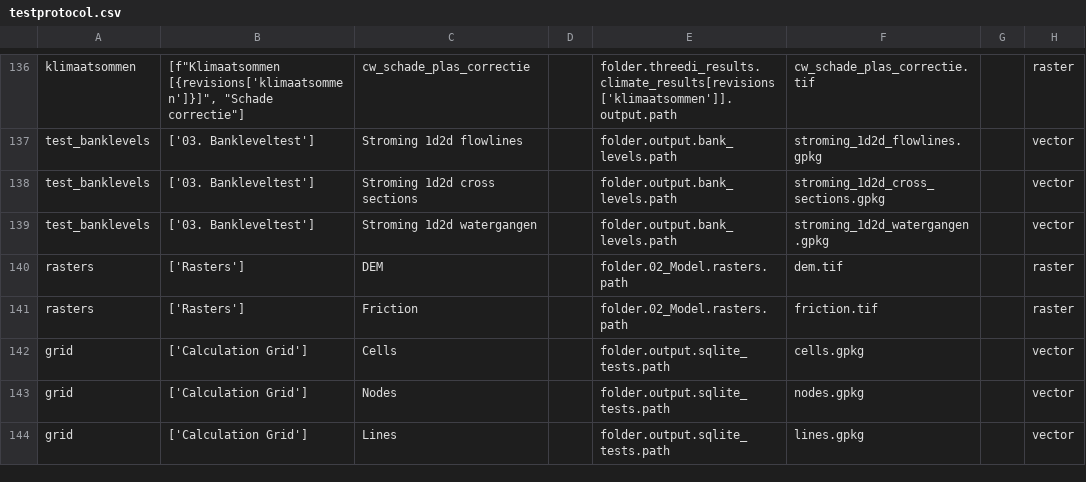
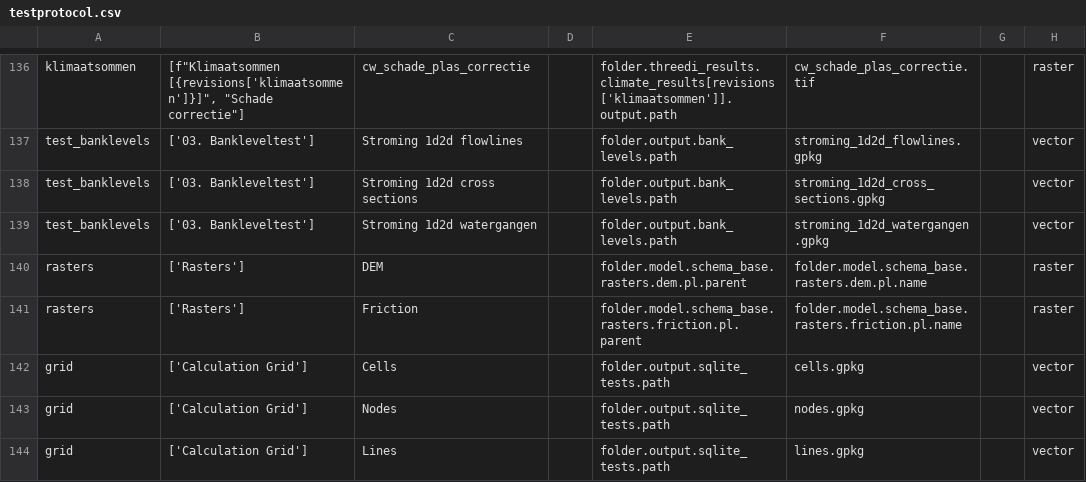
Before and after one commit to threedi/hhnk-threedi-plugin, a CSV file: hhnk_threedi_plugin/qgis_interaction/layer_structure/testprotocol.csv, drawn as a sheet; only a part is shown, gaps mark what is left out; the diff names each change by its address in the sheet, - before the commit and + after, or states it on an @@ line.

Commit message:
schema raster source loadloayers

```diff
--- a/hhnk_threedi_plugin/qgis_interaction/layer_structure/testprotocol.csv
+++ b/hhnk_threedi_plugin/qgis_interaction/layer_structure/testprotocol.csv
-E140: folder.02_Model.rasters.path
+E140: folder.model.schema_base.rasters.dem.pl.parent
-F140: dem.tif
+F140: folder.model.schema_base.rasters.dem.pl.name
-E141: folder.02_Model.rasters.path
+E141: folder.model.schema_base.rasters.friction.pl.parent
-F141: friction.tif
+F141: folder.model.schema_base.rasters.friction.pl.name
```
Also changed, not shown: 1 other file.
